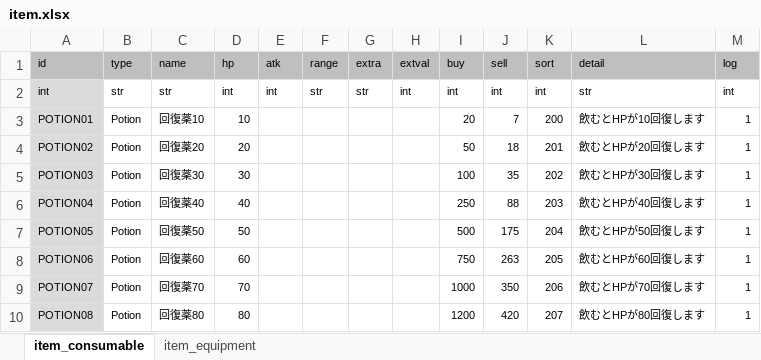
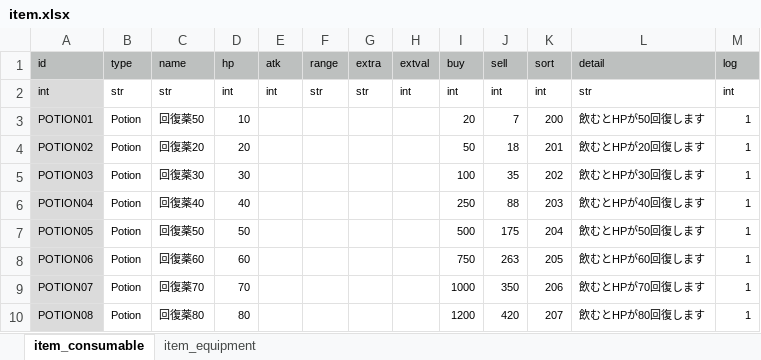
Before and after one commit to syun77/TournRPG, an Excel workbook: docs/item.xlsx, sheet item_consumable, drawn as a sheet; values as stored, in another font and other column widths than the file's, no borders; the diff names each change by its address in the sheet, - before the commit and + after, or states it on an @@ line.

```diff
--- a/docs/item.xlsx (sheet item_consumable)
+++ b/docs/item.xlsx (sheet item_consumable)
-C3 (name): 回復薬10
+C3 (name): 回復薬50
-L3 (detail): 飲むとHPが10回復します
+L3 (detail): 飲むとHPが50回復します
```
Also changed, not shown: sheet item_equipment, docs/enemy.xlsx, 8 other files.
